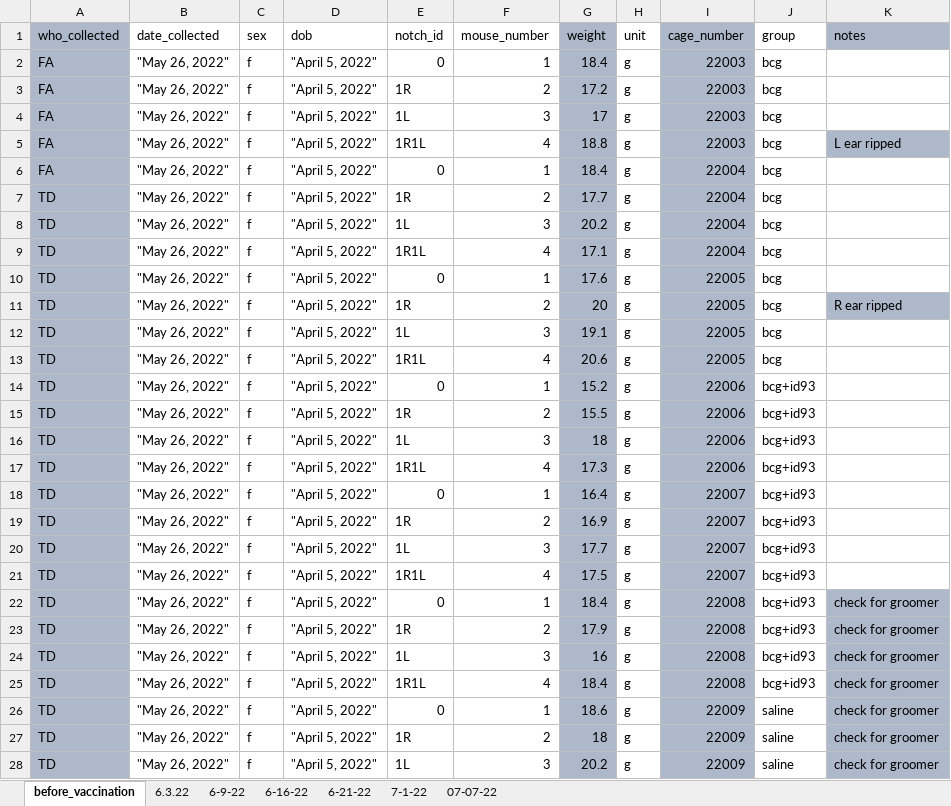
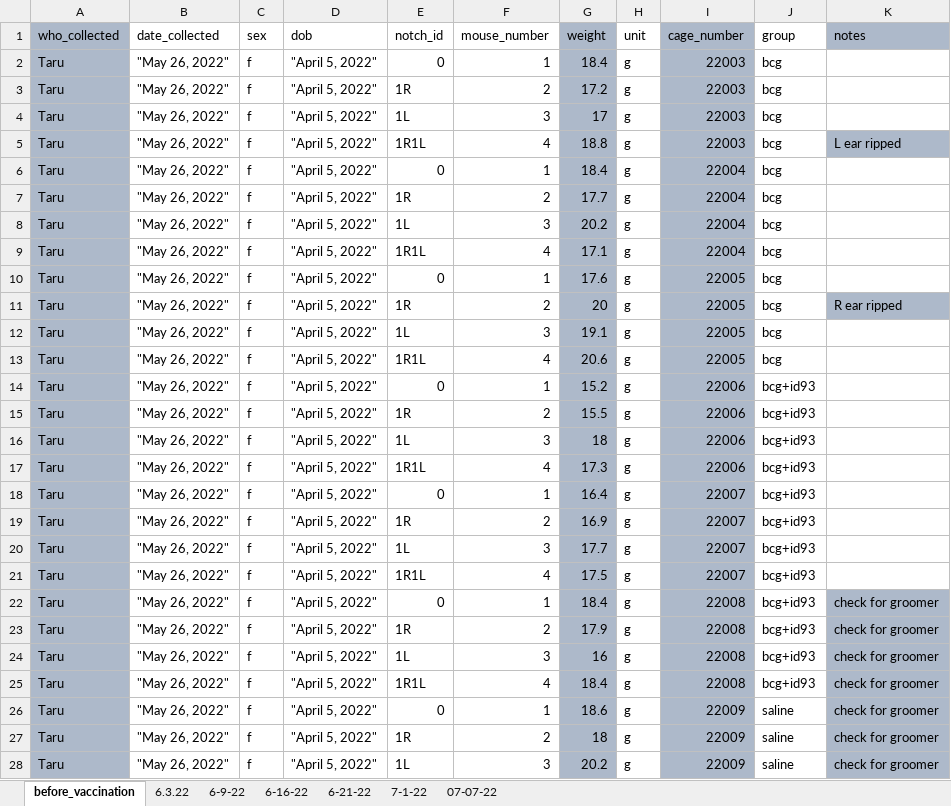
Before and after one commit to csu-impactb/CODING-TEAM-BOOKDOWN-, an Excel workbook: DATA/body_weights_measurement.xlsx, sheet before_vaccination, drawn as a sheet; only a part is shown; values as stored, in another font and other column widths than the file's, no borders; the diff covers the shown part only; the diff names each change by its address in the sheet, - before the commit and + after, or states it on an @@ line.

```diff
--- a/DATA/body_weights_measurement.xlsx (sheet before_vaccination)
+++ b/DATA/body_weights_measurement.xlsx (sheet before_vaccination)
-A2:A6 (who_collected): FA
+A2:A6 (who_collected): Taru
-A7:A28 (who_collected): TD
+A7:A28 (who_collected): Taru
```
Also changed, not shown: 113 edited cells elsewhere in this sheet, sheet 6.3.22, sheet 6-9-22, sheet 07-07-22, sheet 6-16-22.
